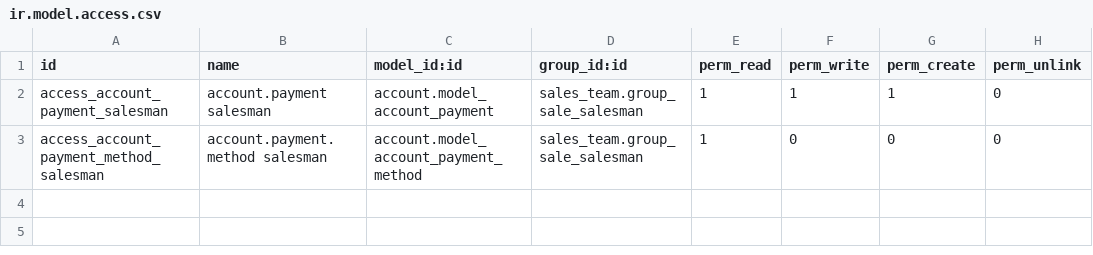
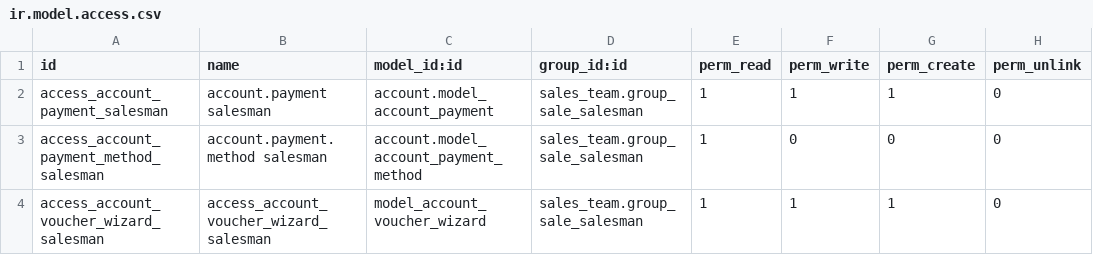
Before and after one commit to Comunitea/sale-workflow, a CSV file: sale_advance_payment/security/ir.model.access.csv, drawn as a sheet.

Commit message:
[MIG] sale_advance_payment: Migration to 14.0

```diff
--- a/sale_advance_payment/security/ir.model.access.csv
+++ b/sale_advance_payment/security/ir.model.access.csv
@@ -3 +3,2 @@ access_account_payment_salesman,account.payment salesman,account.model_account_p
 access_account_payment_method_salesman,account.payment.method salesman,account.model_account_payment_method,sales_team.group_sale_salesman,1,0,0,0
+access_account_voucher_wizard_salesman,access_account_voucher_wizard_salesman,model_account_voucher_wizard,sales_team.group_sale_salesman,1,1,1,0
```
Also changed, not shown: 14 other files.
